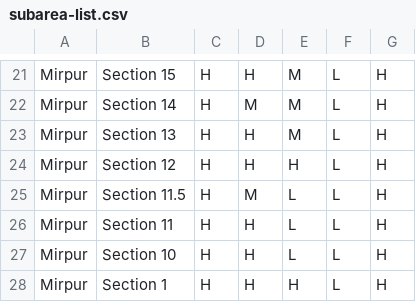
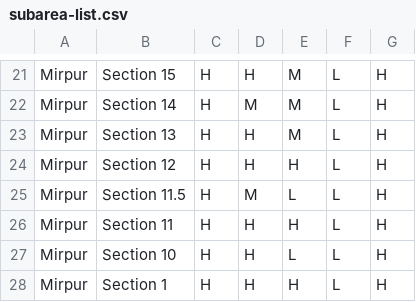
Before and after one commit to ReedwanHossain/Address-Cleansing, a CSV file: subarea-list.csv, drawn as a sheet; only a part is shown, gaps mark what is left out.

Commit message:
place name vocabulary updated, subarea list updated

```diff
--- a/subarea-list.csv
+++ b/subarea-list.csv
@@ -25,3 +25,3 @@ Mirpur,Section 12,H,H,H,L,H
 Mirpur,Section 11.5,H,M,L,L,H
-Mirpur,Section 11,H,H,L,L,H
+Mirpur,Section 11,H,H,H,L,H
 Mirpur,Section 10,H,H,L,L,H
```
Also changed, not shown: 2 other files.
